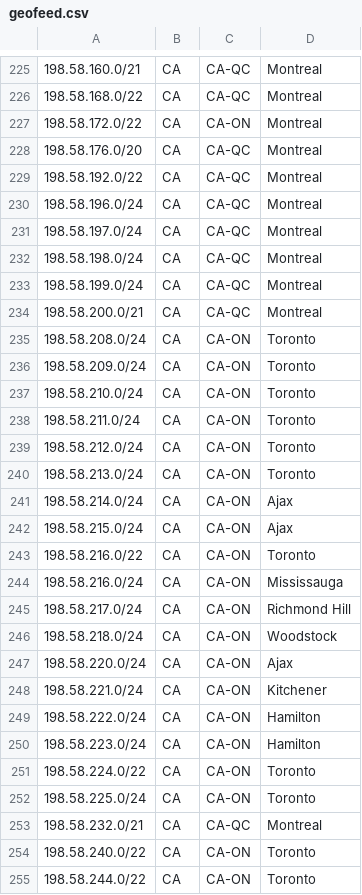
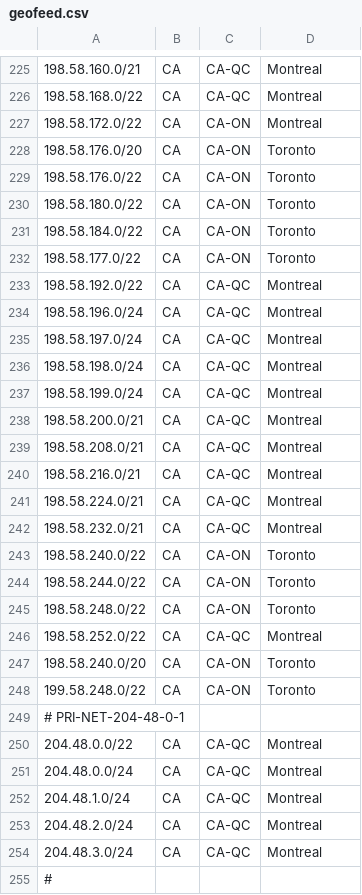
Before and after one commit to ebox-as1403/ebox-as1403.github.io, a CSV file: geofeed.csv, drawn as a sheet; only a part is shown, gaps mark what is left out; the shorter side is filled out with more unchanged rows.

Commit message:
Update geofeed.csv

```diff
--- a/geofeed.csv
+++ b/geofeed.csv
@@ -227,3 +227,7 @@
 198.58.172.0/22,CA,CA-ON,Montreal,
-198.58.176.0/20,CA,CA-QC,Montreal,
+198.58.176.0/20,CA,CA-ON,Toronto,
+198.58.176.0/22,CA,CA-ON,Toronto,
+198.58.180.0/22,CA,CA-ON,Toronto,
+198.58.184.0/22,CA,CA-ON,Toronto,
+198.58.177.0/22,CA,CA-ON,Toronto,
 198.58.192.0/22,CA,CA-QC,Montreal,
@@ -234,20 +238,5 @@
 198.58.200.0/21,CA,CA-QC,Montreal,
-198.58.208.0/24,CA,CA-ON,Toronto,
-198.58.209.0/24,CA,CA-ON,Toronto,
-198.58.210.0/24,CA,CA-ON,Toronto,
-198.58.211.0/24,CA,CA-ON,Toronto,
-198.58.212.0/24,CA,CA-ON,Toronto,
-198.58.213.0/24,CA,CA-ON,Toronto,
-198.58.214.0/24,CA,CA-ON,Ajax,
-198.58.215.0/24,CA,CA-ON,Ajax,
-198.58.216.0/22,CA,CA-ON,Toronto,
-198.58.216.0/24,CA,CA-ON,Mississauga,
-198.58.217.0/24,CA,CA-ON,Richmond Hill,
-198.58.218.0/24,CA,CA-ON,Woodstock,
-198.58.220.0/24,CA,CA-ON,Ajax,
-198.58.221.0/24,CA,CA-ON,Kitchener,
-198.58.222.0/24,CA,CA-ON,Hamilton,
-198.58.223.0/24,CA,CA-ON,Hamilton,
-198.58.224.0/22,CA,CA-ON,Toronto,
-198.58.225.0/24,CA,CA-ON,Toronto,
+198.58.208.0/21,CA,CA-QC,Montreal,
+198.58.216.0/21,CA,CA-QC,Montreal,
+198.58.224.0/21,CA,CA-QC,Montreal,
 198.58.232.0/21,CA,CA-QC,Montreal,
```
